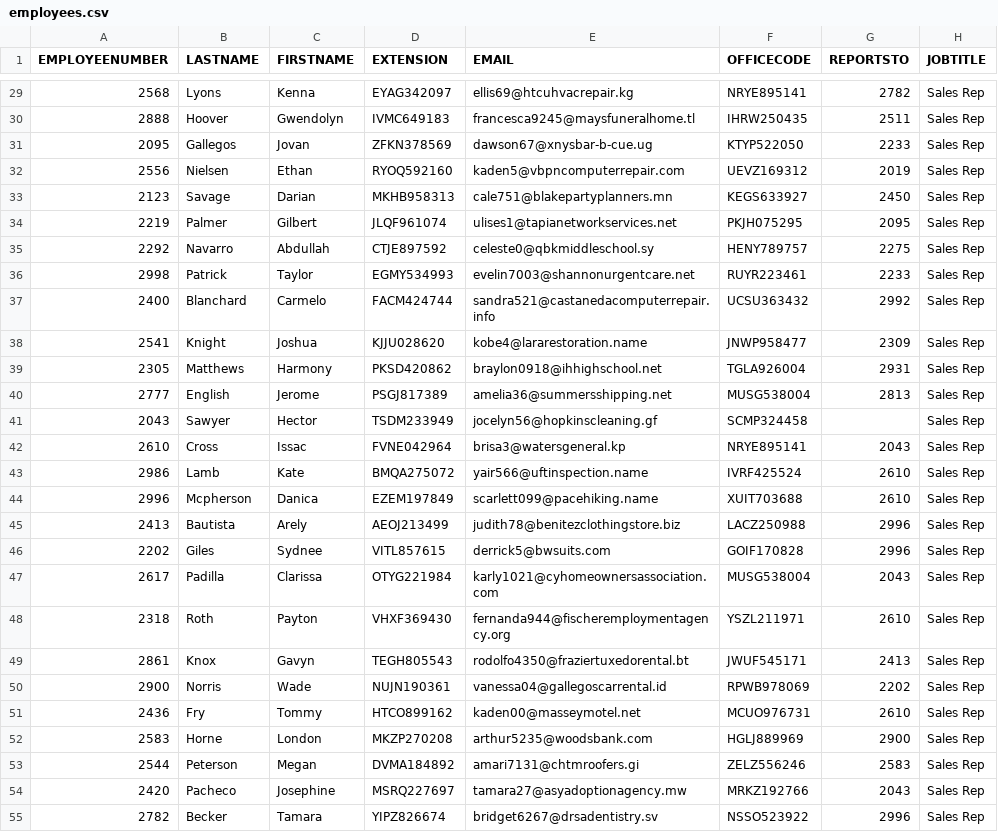
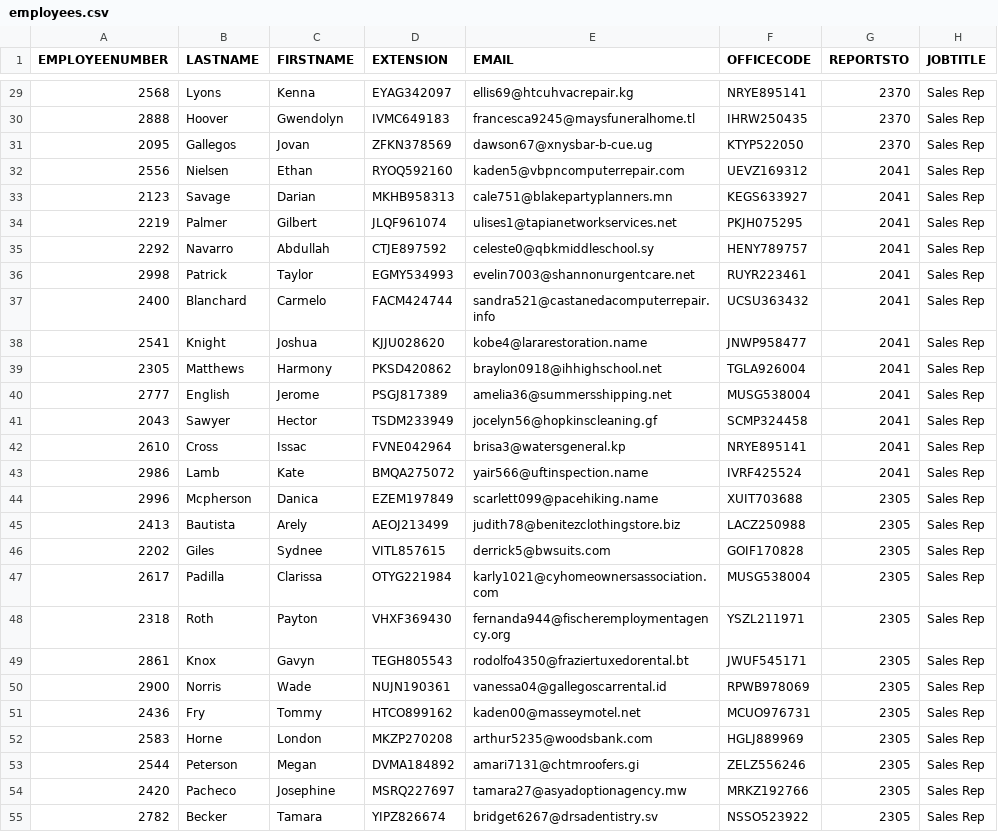
Before and after one commit to RaBuko/Zaawansowane-Systemy-Baz-Danych, a CSV file: csv/employees.csv, drawn as a sheet; only a part is shown, gaps mark what is left out; the diff covers the shown part only.

```diff
--- a/csv/employees.csv
+++ b/csv/employees.csv
@@ -29,27 +29,27 @@
-2568,"Lyons","Kenna","EYAG342097","ellis69@htcuhvacrepair.kg","NRYE895141",2782,"Sales Rep"
-2888,"Hoover","Gwendolyn","IVMC649183","francesca9245@maysfuneralhome.tl","IHRW250435",2511,"Sales Rep"
-2095,"Gallegos","Jovan","ZFKN378569","dawson67@xnysbar-b-cue.ug","KTYP522050",2233,"Sales Rep"
-2556,"Nielsen","Ethan","RYOQ592160","kaden5@vbpncomputerrepair.com","UEVZ169312",2019,"Sales Rep"
-2123,"Savage","Darian","MKHB958313","cale751@blakepartyplanners.mn","KEGS633927",2450,"Sales Rep"
-2219,"Palmer","Gilbert","JLQF961074","ulises1@tapianetworkservices.net","PKJH075295",2095,"Sales Rep"
-2292,"Navarro","Abdullah","CTJE897592","celeste0@qbkmiddleschool.sy","HENY789757",2275,"Sales Rep"
-2998,"Patrick","Taylor","EGMY534993","evelin7003@shannonurgentcare.net","RUYR223461",2233,"Sales Rep"
-2400,"Blanchard","Carmelo","FACM424744","sandra521@castanedacomputerrepair.info","UCSU363432",2992,"Sales Rep"
-2541,"Knight","Joshua","KJJU028620","kobe4@lararestoration.name","JNWP958477",2309,"Sales Rep"
-2305,"Matthews","Harmony","PKSD420862","braylon0918@ihhighschool.net","TGLA926004",2931,"Sales Rep"
-2777,"English","Jerome","PSGJ817389","amelia36@summersshipping.net","MUSG538004",2813,"Sales Rep"
-2043,"Sawyer","Hector","TSDM233949","jocelyn56@hopkinscleaning.gf","SCMP324458",,"Sales Rep"
-2610,"Cross","Issac","FVNE042964","brisa3@watersgeneral.kp","NRYE895141",2043,"Sales Rep"
-2986,"Lamb","Kate","BMQA275072","yair566@uftinspection.name","IVRF425524",2610,"Sales Rep"
-2996,"Mcpherson","Danica","EZEM197849","scarlett099@pacehiking.name","XUIT703688",2610,"Sales Rep"
-2413,"Bautista","Arely","AEOJ213499","judith78@benitezclothingstore.biz","LACZ250988",2996,"Sales Rep"
-2202,"Giles","Sydnee","VITL857615","derrick5@bwsuits.com","GOIF170828",2996,"Sales Rep"
-2617,"Padilla","Clarissa","OTYG221984","karly1021@cyhomeownersassociation.com","MUSG538004",2043,"Sales Rep"
-2318,"Roth","Payton","VHXF369430","fernanda944@fischeremploymentagency.org","YSZL211971",2610,"Sales Rep"
-2861,"Knox","Gavyn","TEGH805543","rodolfo4350@fraziertuxedorental.bt","JWUF545171",2413,"Sales Rep"
-2900,"Norris","Wade","NUJN190361","vanessa04@gallegoscarrental.id","RPWB978069",2202,"Sales Rep"
-2436,"Fry","Tommy","HTCO899162","kaden00@masseymotel.net","MCUO976731",2610,"Sales Rep"
-2583,"Horne","London","MKZP270208","arthur5235@woodsbank.com","HGLJ889969",2900,"Sales Rep"
-2544,"Peterson","Megan","DVMA184892","amari7131@chtmroofers.gi","ZELZ556246",2583,"Sales Rep"
-2420,"Pacheco","Josephine","MSRQ227697","tamara27@asyadoptionagency.mw","MRKZ192766",2043,"Sales Rep"
-2782,"Becker","Tamara","YIPZ826674","bridget6267@drsadentistry.sv","NSSO523922",2996,"Sales Rep"
+2568,"Lyons","Kenna","EYAG342097","ellis69@htcuhvacrepair.kg","NRYE895141",2370,"Sales Rep"
+2888,"Hoover","Gwendolyn","IVMC649183","francesca9245@maysfuneralhome.tl","IHRW250435",2370,"Sales Rep"
+2095,"Gallegos","Jovan","ZFKN378569","dawson67@xnysbar-b-cue.ug","KTYP522050",2370,"Sales Rep"
+2556,"Nielsen","Ethan","RYOQ592160","kaden5@vbpncomputerrepair.com","UEVZ169312",2041,"Sales Rep"
+2123,"Savage","Darian","MKHB958313","cale751@blakepartyplanners.mn","KEGS633927",2041,"Sales Rep"
+2219,"Palmer","Gilbert","JLQF961074","ulises1@tapianetworkservices.net","PKJH075295",2041,"Sales Rep"
+2292,"Navarro","Abdullah","CTJE897592","celeste0@qbkmiddleschool.sy","HENY789757",2041,"Sales Rep"
+2998,"Patrick","Taylor","EGMY534993","evelin7003@shannonurgentcare.net","RUYR223461",2041,"Sales Rep"
+2400,"Blanchard","Carmelo","FACM424744","sandra521@castanedacomputerrepair.info","UCSU363432",2041,"Sales Rep"
+2541,"Knight","Joshua","KJJU028620","kobe4@lararestoration.name","JNWP958477",2041,"Sales Rep"
+2305,"Matthews","Harmony","PKSD420862","braylon0918@ihhighschool.net","TGLA926004",2041,"Sales Rep"
+2777,"English","Jerome","PSGJ817389","amelia36@summersshipping.net","MUSG538004",2041,"Sales Rep"
+2043,"Sawyer","Hector","TSDM233949","jocelyn56@hopkinscleaning.gf","SCMP324458",2041,"Sales Rep"
+2610,"Cross","Issac","FVNE042964","brisa3@watersgeneral.kp","NRYE895141",2041,"Sales Rep"
+2986,"Lamb","Kate","BMQA275072","yair566@uftinspection.name","IVRF425524",2041,"Sales Rep"
+2996,"Mcpherson","Danica","EZEM197849","scarlett099@pacehiking.name","XUIT703688",2305,"Sales Rep"
+2413,"Bautista","Arely","AEOJ213499","judith78@benitezclothingstore.biz","LACZ250988",2305,"Sales Rep"
+2202,"Giles","Sydnee","VITL857615","derrick5@bwsuits.com","GOIF170828",2305,"Sales Rep"
+2617,"Padilla","Clarissa","OTYG221984","karly1021@cyhomeownersassociation.com","MUSG538004",2305,"Sales Rep"
+2318,"Roth","Payton","VHXF369430","fernanda944@fischeremploymentagency.org","YSZL211971",2305,"Sales Rep"
+2861,"Knox","Gavyn","TEGH805543","rodolfo4350@fraziertuxedorental.bt","JWUF545171",2305,"Sales Rep"
+2900,"Norris","Wade","NUJN190361","vanessa04@gallegoscarrental.id","RPWB978069",2305,"Sales Rep"
+2436,"Fry","Tommy","HTCO899162","kaden00@masseymotel.net","MCUO976731",2305,"Sales Rep"
+2583,"Horne","London","MKZP270208","arthur5235@woodsbank.com","HGLJ889969",2305,"Sales Rep"
+2544,"Peterson","Megan","DVMA184892","amari7131@chtmroofers.gi","ZELZ556246",2305,"Sales Rep"
+2420,"Pacheco","Josephine","MSRQ227697","tamara27@asyadoptionagency.mw","MRKZ192766",2305,"Sales Rep"
+2782,"Becker","Tamara","YIPZ826674","bridget6267@drsadentistry.sv","NSSO523922",2305,"Sales Rep"
```
Also changed, not shown: 172 edited cells elsewhere in this file.
